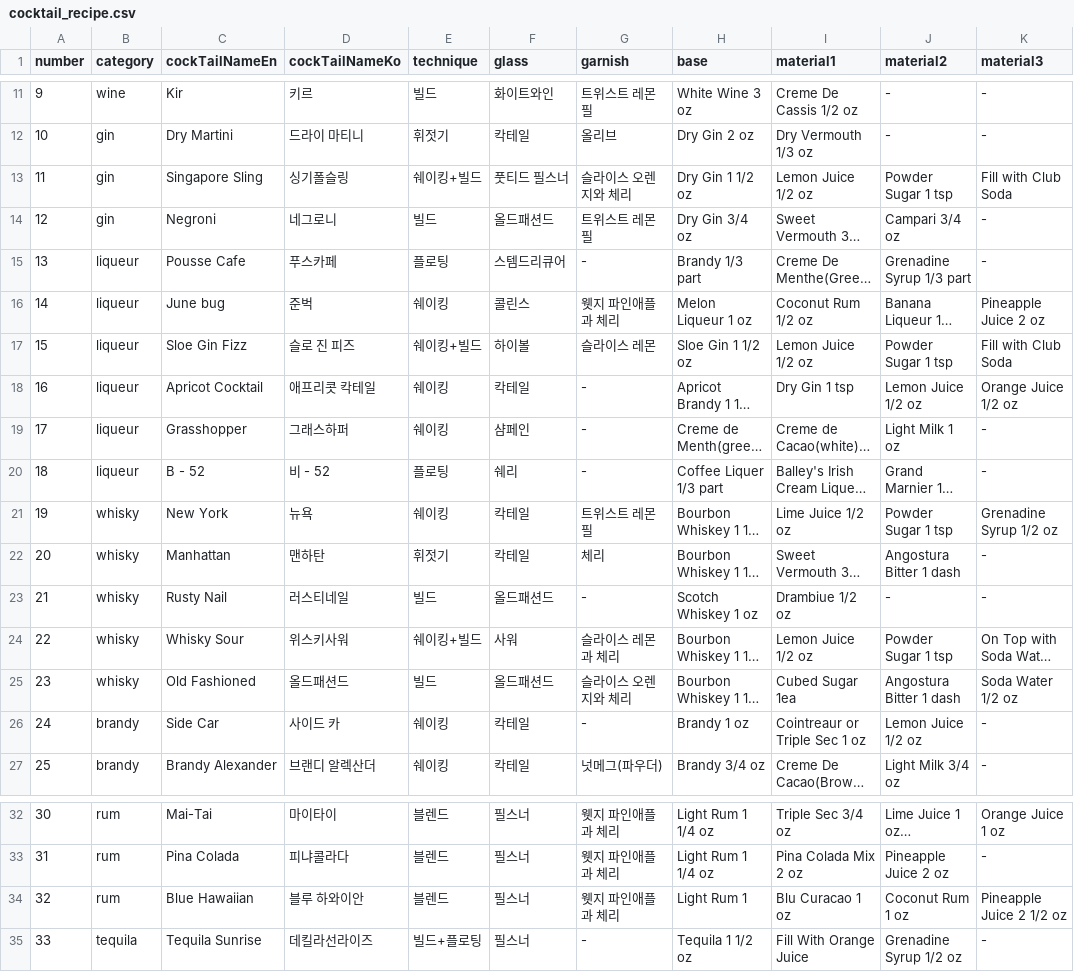
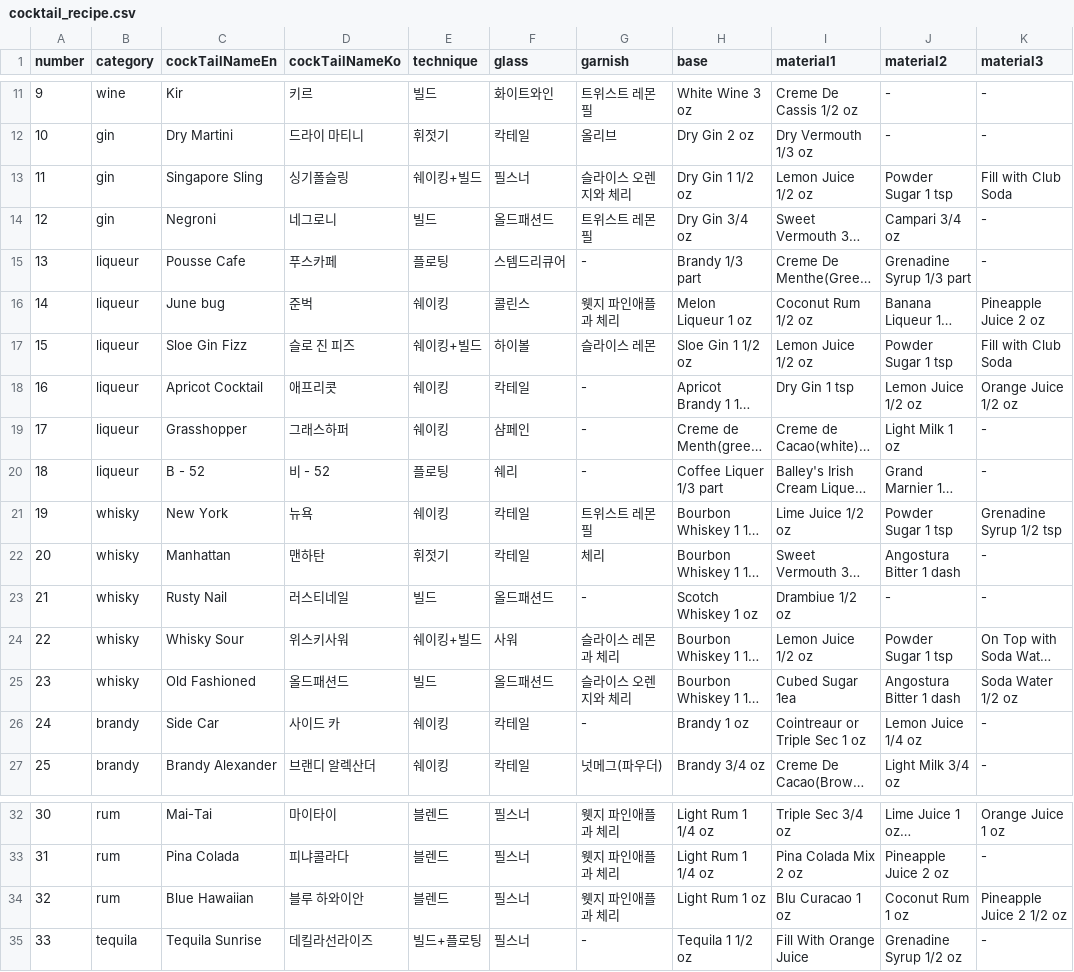
Before and after one commit to M1zz/hyozaBot, a CSV file: cocktail/data/cocktail_recipe.csv, drawn as a sheet; only a part is shown, gaps mark what is left out; long unchanged cells end in …; the diff names each change by its address in the sheet, - before the commit and + after, or states it on an @@ line.

Commit message:
fix otta

```diff
--- a/cocktail/data/cocktail_recipe.csv
+++ b/cocktail/data/cocktail_recipe.csv
-F13 (glass): 풋티드 필스너
+F13 (glass): 필스너
-D18 (cockTailNameKo): 애프리콧 칵테일
+D18 (cockTailNameKo): 애프리콧
-K21 (material3): Grenadine Syrup 1/2 oz
+K21 (material3): Grenadine Syrup 1/2 tsp
-J26 (material2): Lemon Juice 1/2 oz
+J26 (material2): Lemon Juice 1/4 oz
-H34 (base): Light Rum 1
+H34 (base): Light Rum 1 oz
```
